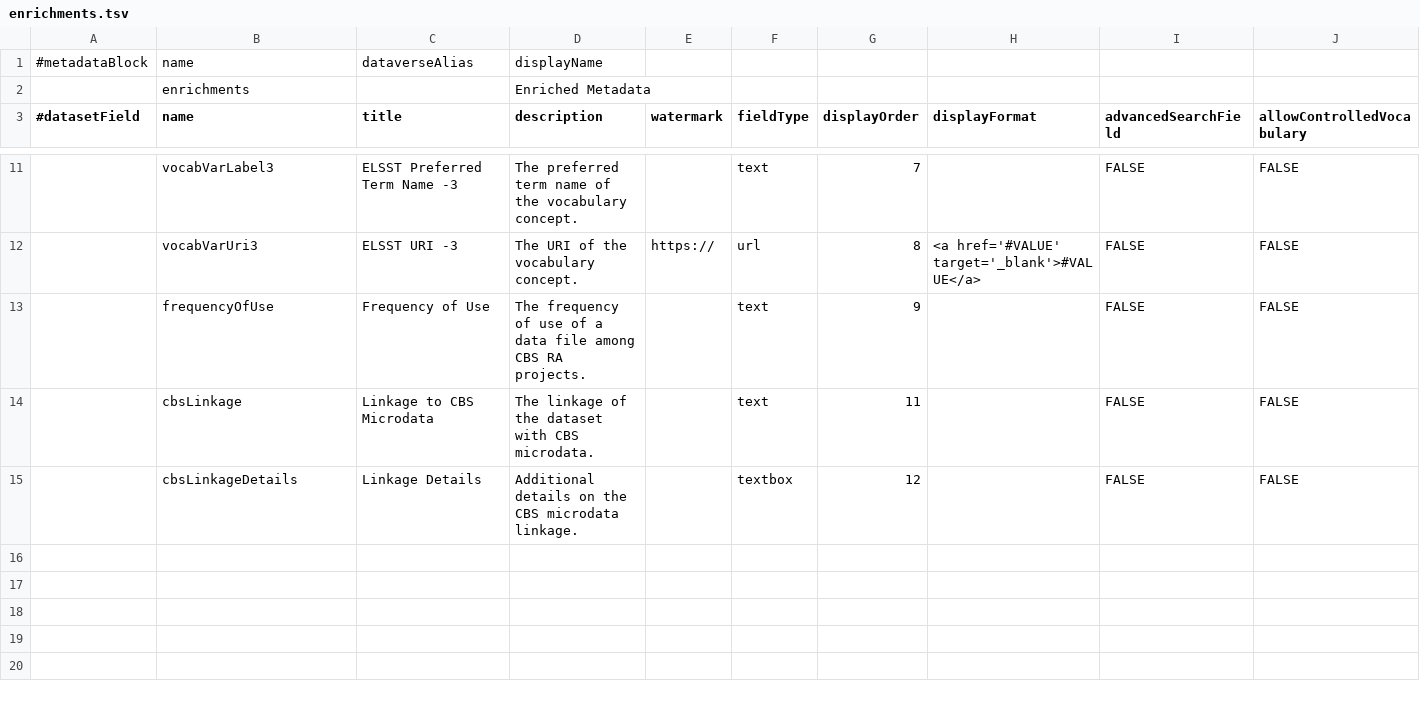
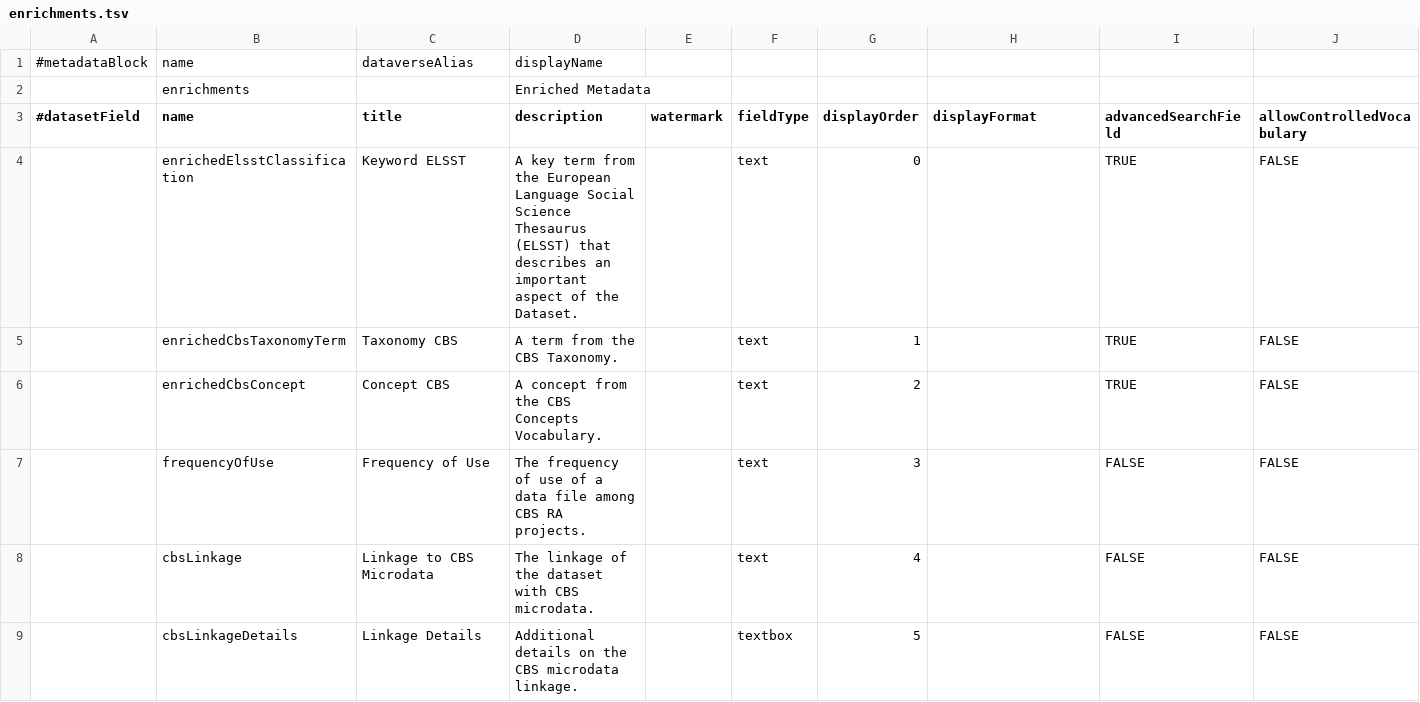
Before and after one commit to odissei-data/Custom-Metadata-Blocks, a TSV file: tsv_files/enrichments.tsv, drawn as a sheet; only a part is shown, gaps mark what is left out; removed rows and columns are numbered as before the commit, all else as after; rows hold the shown columns only; the diff covers the shown part only; the diff names each change by its address in the sheet, - before the commit and + after, or states it on an @@ line.

```diff
--- a/tsv_files/enrichments.tsv
+++ b/tsv_files/enrichments.tsv
-row 11:  | vocabVarLabel3 | ELSST Preferred Term Name -3 | The preferred term name of the vocabulary concept. |  | text | 7 |  | FALSE | FALSE
-row 12:  | vocabVarUri3 | ELSST URI -3 | The URI of the vocabulary concept. | https:// | url | 8 | <a href='#VALUE' target='_blank'>#VALUE</a> | FALSE | FALSE
+row 4:  | enrichedElsstClassification | Keyword ELSST | A key term from the European Language Social Science Thesaurus (ELSST) that describes an important aspect of the Dataset. |  | text | 0 |  | TRUE | FALSE
+row 5:  | enrichedCbsTaxonomyTerm | Taxonomy CBS | A term from the CBS Taxonomy. |  | text | 1 |  | TRUE | FALSE
+row 6:  | enrichedCbsConcept | Concept CBS | A concept from the CBS Concepts Vocabulary. |  | text | 2 |  | TRUE | FALSE
-G7 (displayOrder): 9
+G7 (displayOrder): 3
-G8 (displayOrder): 11
+G8 (displayOrder): 4
-G9 (displayOrder): 12
+G9 (displayOrder): 5
```
Also changed, not shown: 7 removed rows elsewhere in this file.
